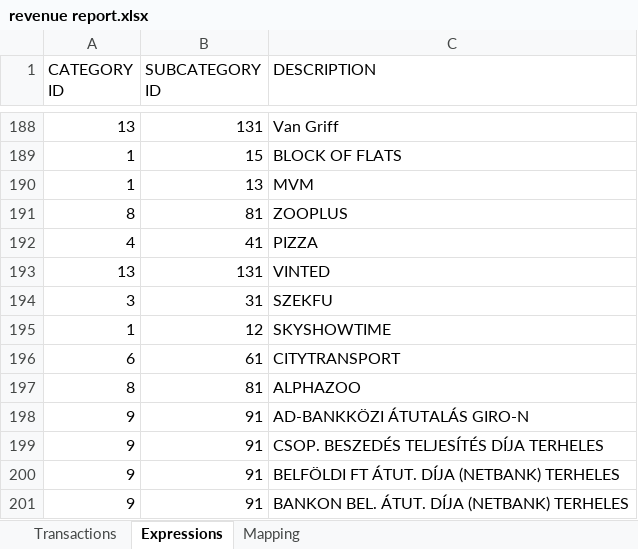
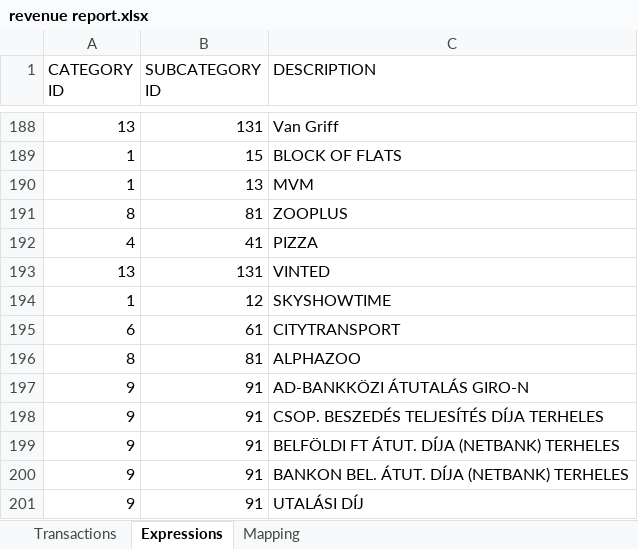
Before and after one commit to edsonm-dev/personal_pnl_etl, an Excel workbook: revenue report.xlsx, sheet Expressions, drawn as a sheet; only a part is shown, gaps mark what is left out; the shorter side is filled out with more unchanged rows; values as stored, in another font and other column widths than the file's, no borders; charts and pictures not drawn; the diff names each change by its address in the sheet, - before the commit and + after, or states it on an @@ line.

```diff
--- a/revenue report.xlsx (sheet Expressions)
+++ b/revenue report.xlsx (sheet Expressions)
-row 194: 3 | 31 | SZEKFU
```
Also changed, not shown: charts or pictures, 1 other file.
